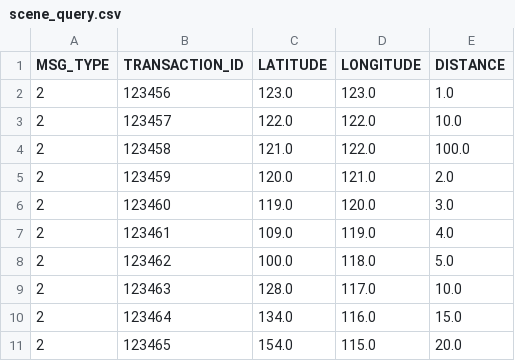
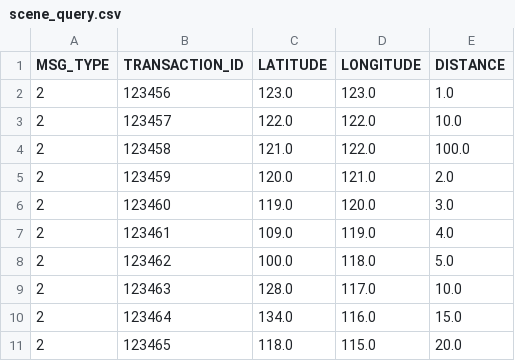
Before and after one commit to AO-StreetArt/CrazyIvan, a CSV file: ci/csv/scene_query.csv, drawn as a sheet.

```diff
--- a/ci/csv/scene_query.csv
+++ b/ci/csv/scene_query.csv
@@ -10,2 +10,2 @@ MSG_TYPE,TRANSACTION_ID,LATITUDE,LONGITUDE,DISTANCE
 2,123464,134.0,116.0,15.0
-2,123465,154.0,115.0,20.0
+2,123465,118.0,115.0,20.0
```
Also changed, not shown: 9 other files.
